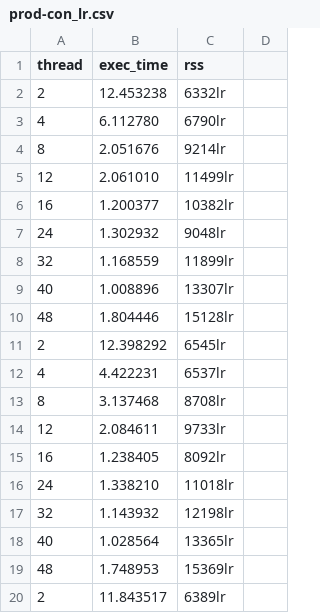
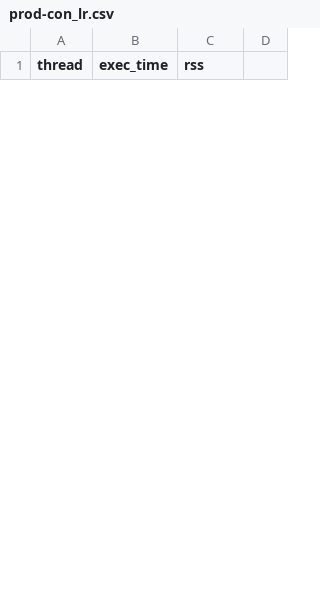
Before and after one commit to urcs-sync/ralloc, a CSV file: data/prod-con/prod-con_lr.csv, drawn as a sheet; only a part is shown; the diff covers the shown part only.

```diff
--- a/data/prod-con/prod-con_lr.csv
+++ b/data/prod-con/prod-con_lr.csv
@@ -1,20 +1 @@
 thread, exec_time, rss
-2, 12.453238, 6332lr
-4, 6.112780, 6790lr
-8, 2.051676, 9214lr
-12, 2.061010, 11499lr
-16, 1.200377, 10382lr
-24, 1.302932, 9048lr
-32, 1.168559, 11899lr
-40, 1.008896, 13307lr
-48, 1.804446, 15128lr
-2, 12.398292, 6545lr
-4, 4.422231, 6537lr
-8, 3.137468, 8708lr
-12, 2.084611, 9733lr
-16, 1.238405, 8092lr
-24, 1.338210, 11018lr
-32, 1.143932, 12198lr
-40, 1.028564, 13365lr
-48, 1.748953, 15369lr
-2, 11.843517, 6389lr
```
Also changed, not shown: 27 added rows and 8 removed rows elsewhere in this file, data/larson/larson_lr.csv, data/larson/larson_pmdk.csv, 12 other files.
